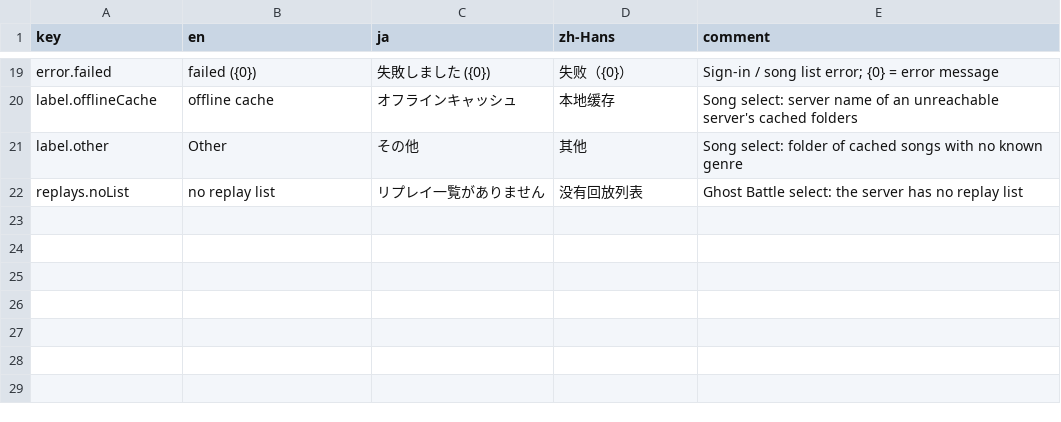
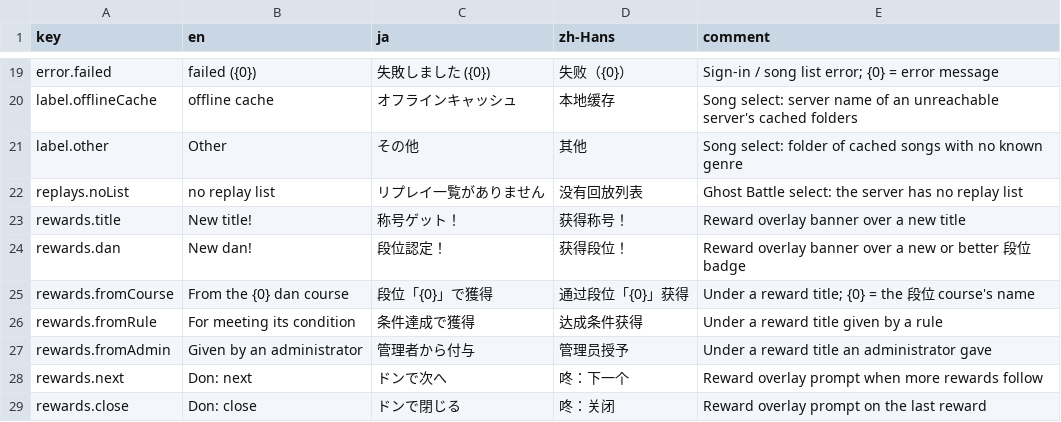
Before and after one commit to OurTaiko/OurTaikoPlay, a CSV file: Assets/OurTaiko/Localization/Strings/Online.csv, drawn as a sheet; only a part is shown, gaps mark what is left out; the diff names each change by its address in the sheet, - before the commit and + after, or states it on an @@ line.

Commit message:
feat(rewards): what a player was given comes up over the screen once its own show is over
Every answer of the site to a signed-in request says how many rewards its player has
not seen (X-Pending-Rewards); FanmadeEndpoint raises PendingRewardsHeard, RewardInbox
fetches them from the site, and RewardOverlay shows them one at a time on Entry, song
select, the results and the 段位 and ghost selects: the screen dims, the 獲得 banner
drops in, the title's band slides in (a 段位 emblem spins up), and don goes on, then
closes and marks them seen. The score's answer says nothing of them either.

It waits for the screen's own show to be over and stay over for half a second: each
screen says when it is settled (ISettledScreen). A 段位 result that celebrates a 昇段
claims that badge, so it is not shown twice, and the rest come on the next screen.

The pieces do not know each other: the endpoint only reads a header, the inbox has no
drawing, the overlay knows no scene, scenes learn of it only through
SceneSwitcher.IsInputBlocked (ModalLayers).

```diff
--- a/Assets/OurTaiko/Localization/Strings/Online.csv
+++ b/Assets/OurTaiko/Localization/Strings/Online.csv
+row 23: rewards.title | New title! | 称号ゲット！ | 获得称号！ | Reward overlay banner over a new title
+row 24: rewards.dan | New dan! | 段位認定！ | 获得段位！ | Reward overlay banner over a new or better 段位 badge
+row 25: rewards.fromCourse | From the {0} dan course | 段位「{0}」で獲得 | 通过段位「{0}」获得 | Under a reward title; {0} = the 段位 course's name
+row 26: rewards.fromRule | For meeting its condition | 条件達成で獲得 | 达成条件获得 | Under a reward title given by a rule
+row 27: rewards.fromAdmin | Given by an administrator | 管理者から付与 | 管理员授予 | Under a reward title an administrator gave
+row 28: rewards.next | Don: next | ドンで次へ | 咚：下一个 | Reward overlay prompt when more rewards follow
+row 29: rewards.close | Don: close | ドンで閉じる | 咚：关闭 | Reward overlay prompt on the last reward
```
Also changed, not shown: 26 other files.
